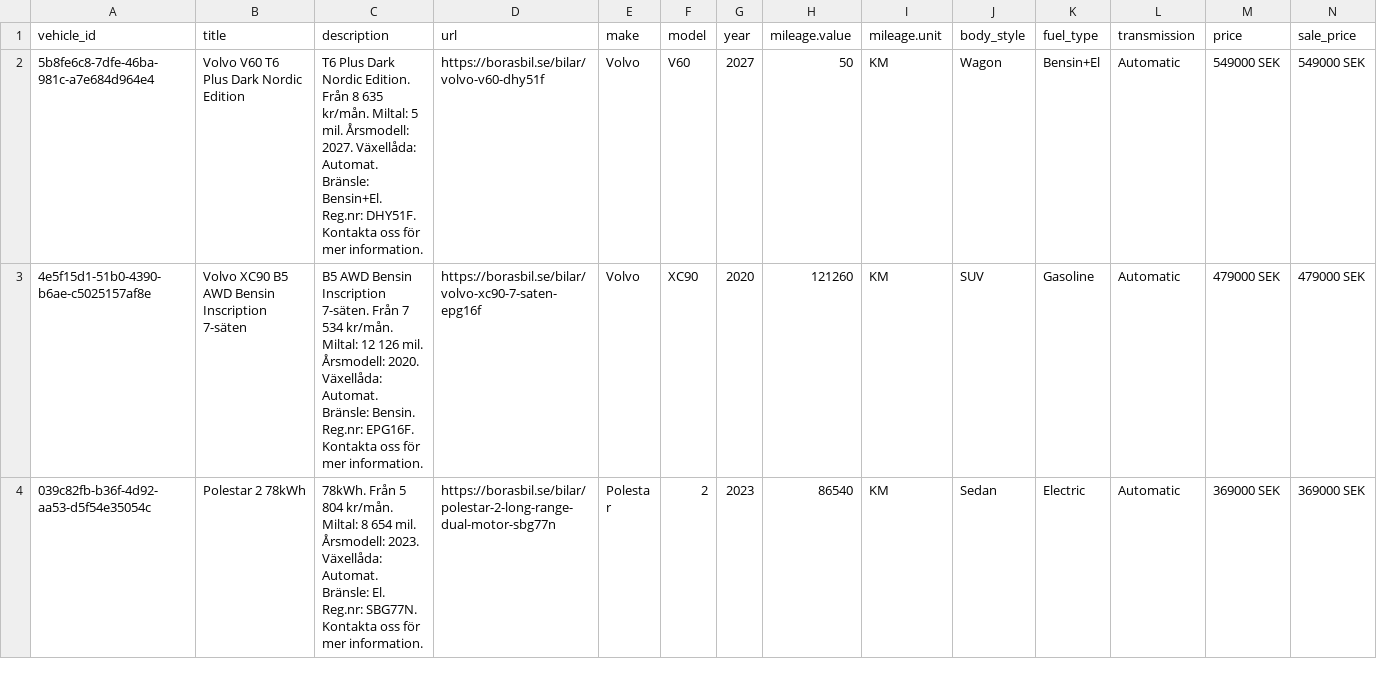
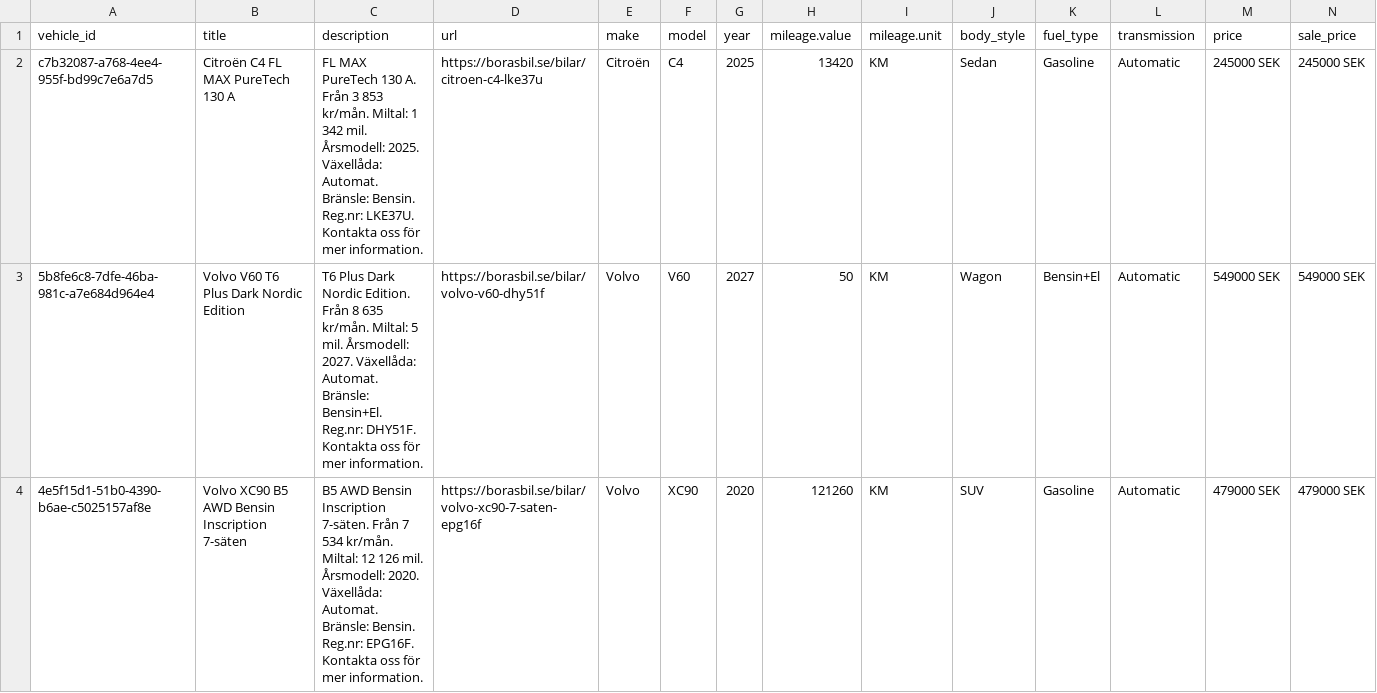
Before and after one commit to Milad-vivamedia/borasbil-facebook-feed, a CSV file: feed.csv, drawn as a sheet; only a part is shown; the shorter side is filled out with more unchanged rows; rows hold the shown columns only; the diff covers the shown part only; the diff names each change by its address in the sheet, - before the commit and + after, or states it on an @@ line.

Commit message:
Update feed 636b492ede17f28a9ce0ffe93aae6695e222b00f

```diff
--- a/feed.csv
+++ b/feed.csv
+row 2: c7b32087-a768-4ee4-955f-bd99c7e6a7d5 | Citroën C4 FL MAX PureTech 130 A | FL MAX PureTech 130 A. Från 3 853 kr/mån. Miltal: 1 342 mil. Årsmodell: 2025. Växellåda: Automat. Bränsle: Bensin. Reg.nr: LKE37U. Kontakta oss för mer information. | https://borasbil.se/bilar/citroen-c4-lke37u | Citroën | C4 | 2025 | 13420 | KM | Sedan | Gasoline | Automatic | 245000 SEK | 245000 SEK
```
Also changed, not shown: 5 removed rows elsewhere in this file, 2 other files.
